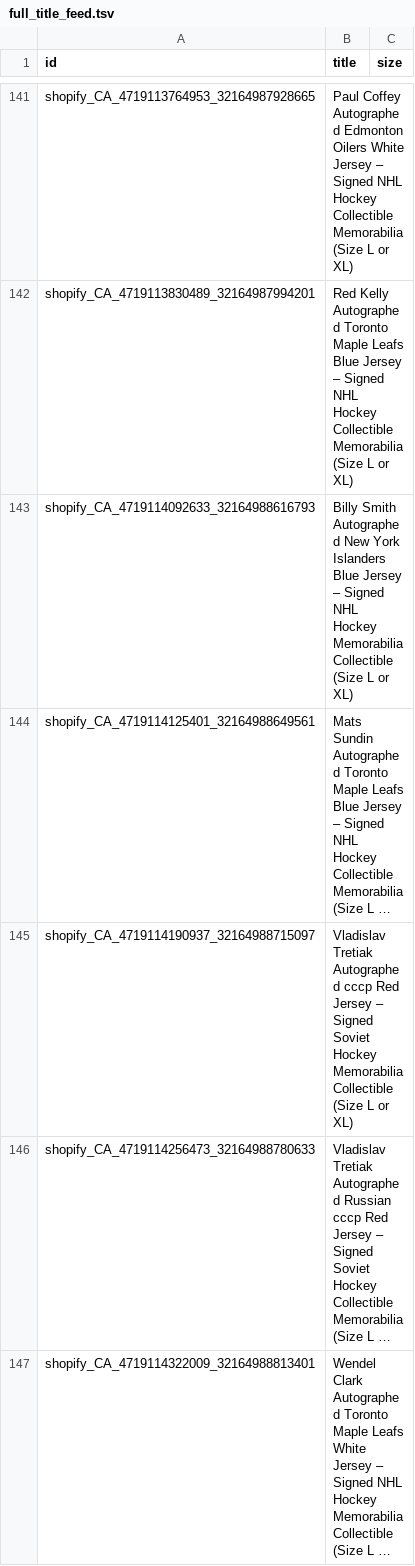
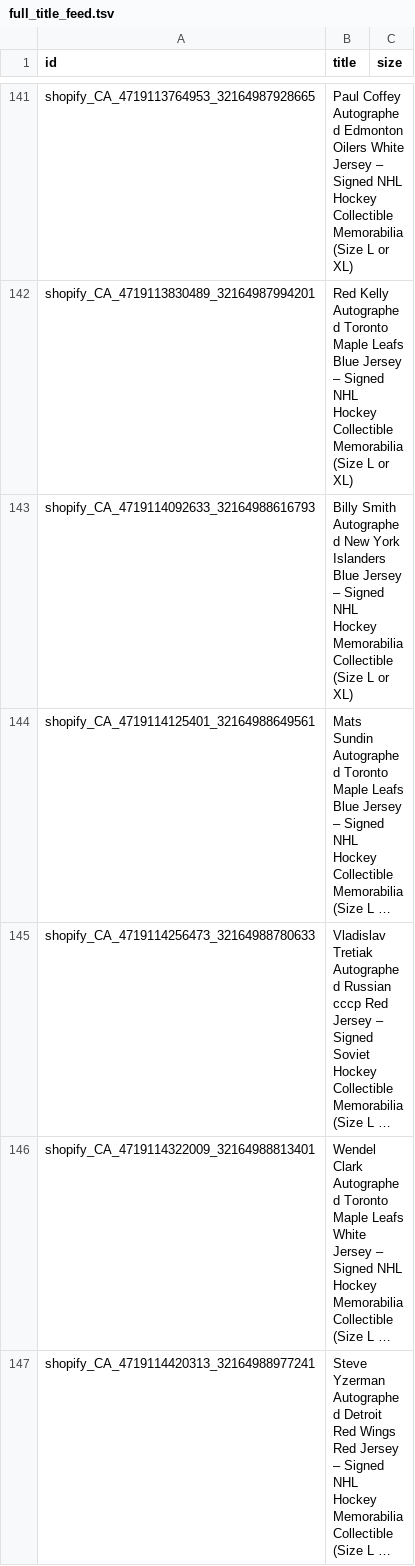
Before and after one commit to AutographAuthentic/merchant-feeds, a TSV file: feeds/full_title_feed.tsv, drawn as a sheet; only a part is shown, gaps mark what is left out; the shorter side is filled out with more unchanged rows; long unchanged cells end in …; the diff names each change by its address in the sheet, - before the commit and + after, or states it on an @@ line.

Commit message:
Rebuild title feed 2026-10-29

```diff
--- a/feeds/full_title_feed.tsv
+++ b/feeds/full_title_feed.tsv
-row 145: shopify_CA_4719114190937_32164988715097 | Vladislav Tretiak Autographed cccp Red Jersey – Signed Soviet Hockey Memorabilia Collectible (Size L or XL)
```
Also changed, not shown: 1 other file.
